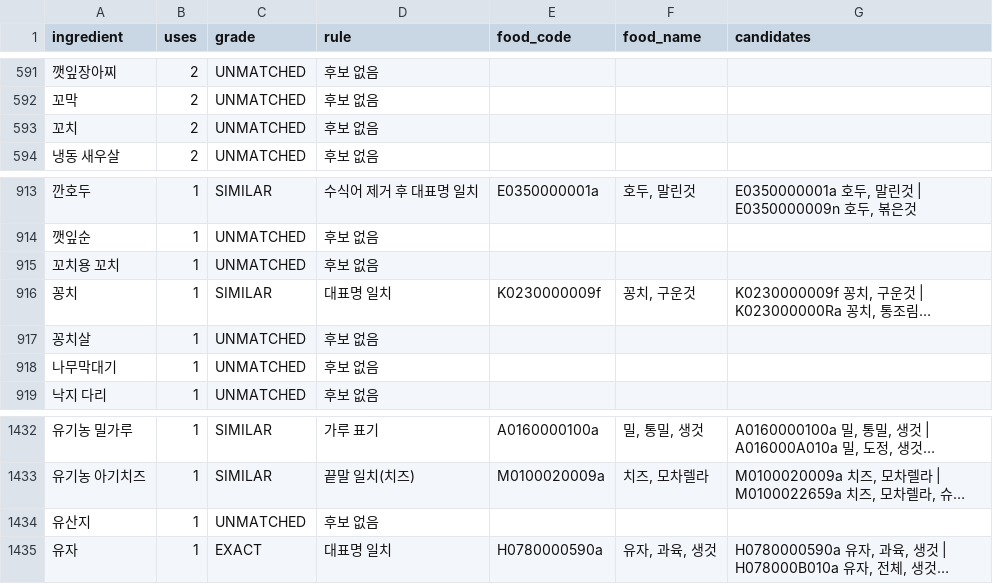
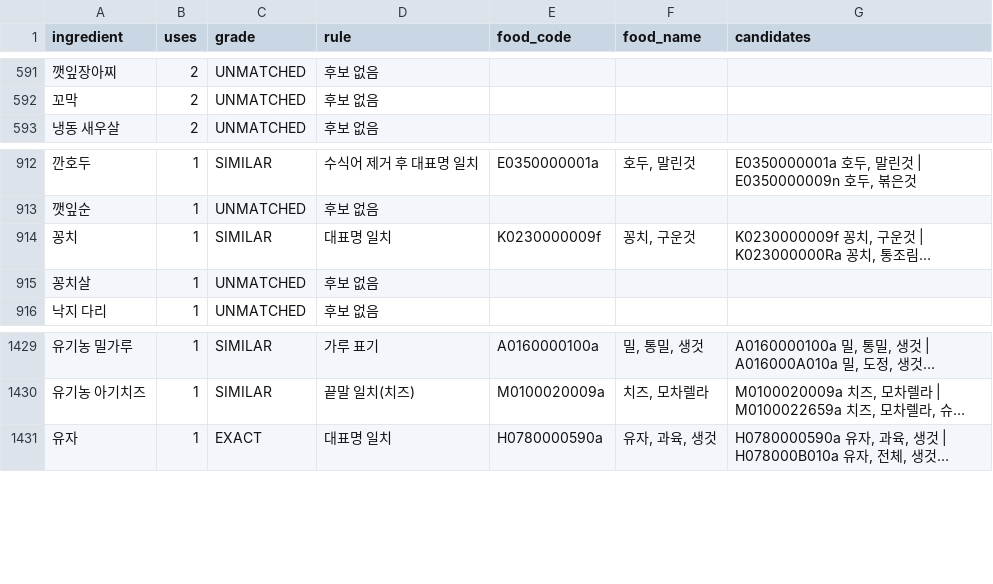
Before and after one commit to wijiseung04-blip/HealthMeal, a CSV file: HealthMeal/data/mapping/ingredient-mappings.csv, drawn as a sheet; only a part is shown, gaps mark what is left out; long unchanged cells end in …; the diff names each change by its address in the sheet, - before the commit and + after, or states it on an @@ line.

```diff
--- a/HealthMeal/data/mapping/ingredient-mappings.csv
+++ b/HealthMeal/data/mapping/ingredient-mappings.csv
-row 593: 꼬치 | 2 | UNMATCHED | 후보 없음
-row 915: 꼬치용 꼬치 | 1 | UNMATCHED | 후보 없음
-row 918: 나무막대기 | 1 | UNMATCHED | 후보 없음
-row 1434: 유산지 | 1 | UNMATCHED | 후보 없음
```
Also changed, not shown: 13 other files.
